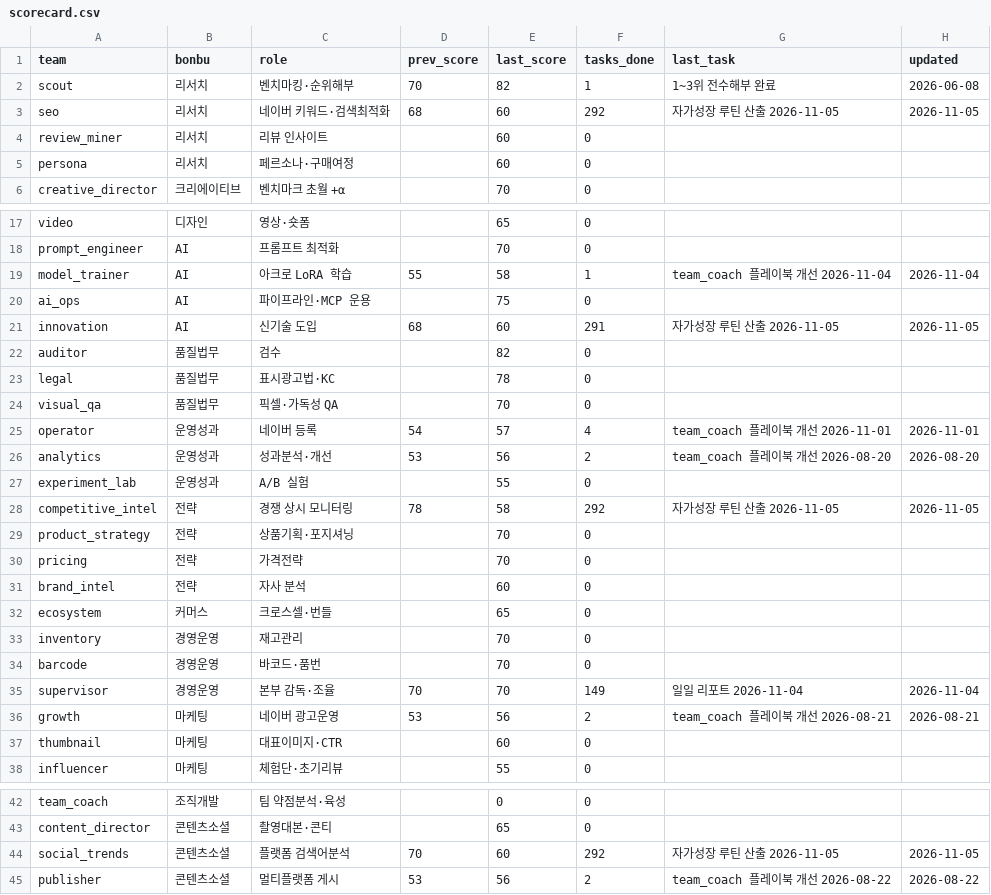
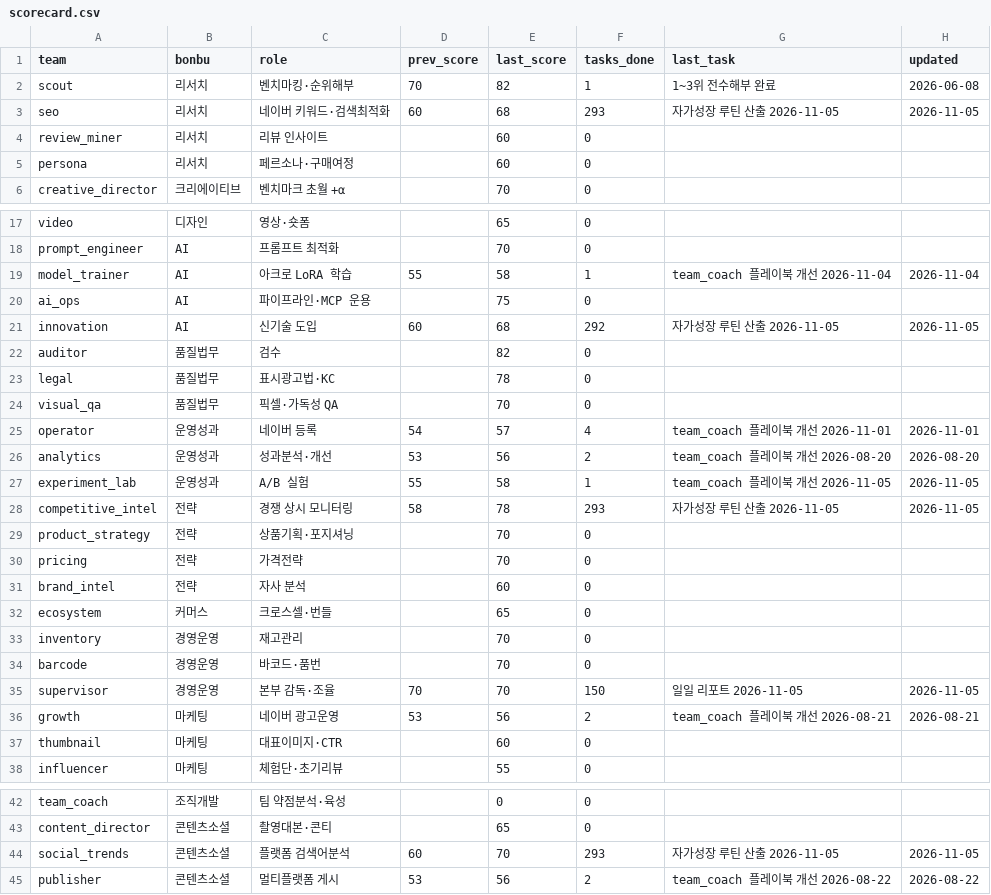
Before and after one commit to kojinsik112-byte/edge-company, a CSV file: business-ops/performance/scorecard.csv, drawn as a sheet; only a part is shown, gaps mark what is left out.

```diff
--- a/business-ops/performance/scorecard.csv
+++ b/business-ops/performance/scorecard.csv
@@ -2,3 +2,3 @@ team,bonbu,role,prev_score,last_score,tasks_done,last_task,updated
 scout,리서치,벤치마킹·순위해부,70,82,1,1~3위 전수해부 완료,2026-06-08
-seo,리서치,네이버 키워드·검색최적화,68,60,292,자가성장 루틴 산출 2026-11-05,2026-11-05
+seo,리서치,네이버 키워드·검색최적화,60,68,293,자가성장 루틴 산출 2026-11-05,2026-11-05
 review_miner,리서치,리뷰 인사이트,,60,0,,
@@ -20,3 +20,3 @@ model_trainer,AI,아크로 LoRA 학습,55,58,1,team_coach 플레이북 개선 20
 ai_ops,AI,파이프라인·MCP 운용,,75,0,,
-innovation,AI,신기술 도입,68,60,291,자가성장 루틴 산출 2026-11-05,2026-11-05
+innovation,AI,신기술 도입,60,68,292,자가성장 루틴 산출 2026-11-05,2026-11-05
 auditor,품질법무,검수,,82,0,,
@@ -26,4 +26,4 @@ operator,운영성과,네이버 등록,54,57,4,team_coach 플레이북 개선 20
 analytics,운영성과,성과분석·개선,53,56,2,team_coach 플레이북 개선 2026-08-20,2026-08-20
-experiment_lab,운영성과,A/B 실험,,55,0,,
-competitive_intel,전략,경쟁 상시 모니터링,78,58,292,자가성장 루틴 산출 2026-11-05,2026-11-05
+experiment_lab,운영성과,A/B 실험,55,58,1,team_coach 플레이북 개선 2026-11-05,2026-11-05
+competitive_intel,전략,경쟁 상시 모니터링,58,78,293,자가성장 루틴 산출 2026-11-05,2026-11-05
 product_strategy,전략,상품기획·포지셔닝,,70,0,,
@@ -34,3 +34,3 @@ inventory,경영운영,재고관리,,70,0,,
 barcode,경영운영,바코드·품번,,70,0,,
-supervisor,경영운영,본부 감독·조율,70,70,149,일일 리포트 2026-11-04,2026-11-04
+supervisor,경영운영,본부 감독·조율,70,70,150,일일 리포트 2026-11-05,2026-11-05
 growth,마케팅,네이버 광고운영,53,56,2,team_coach 플레이북 개선 2026-08-21,2026-08-21
@@ -43,3 +43,3 @@ team_coach,조직개발,팀 약점분석·육성,,0,0,,
 content_director,콘텐츠소셜,촬영대본·콘티,,65,0,,
-social_trends,콘텐츠소셜,플랫폼 검색어분석,70,60,292,자가성장 루틴 산출 2026-11-05,2026-11-05
+social_trends,콘텐츠소셜,플랫폼 검색어분석,60,70,293,자가성장 루틴 산출 2026-11-05,2026-11-05
 publisher,콘텐츠소셜,멀티플랫폼 게시,53,56,2,team_coach 플레이북 개선 2026-08-22,2026-08-22
```
Also changed, not shown: 4 other files.
